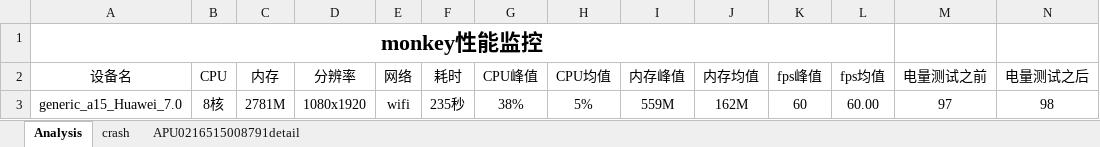
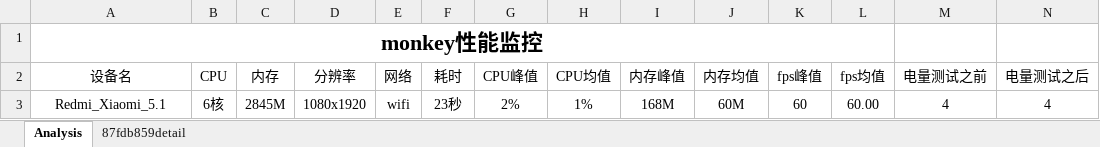
Before and after one commit to xj52hp/auto_test, an Excel workbook: monkeyTest_one/report.xlsx, sheet Analysis, drawn as a sheet; only a part is shown; values as stored, in another font and other column widths than the file's, no borders; removed rows and columns are numbered as before the commit, all else as after; rows hold the shown columns only; the diff names each change by its address in the sheet, - before the commit and + after, or states it on an @@ line.

```diff
--- a/monkeyTest_one/report.xlsx (sheet Analysis)
+++ b/monkeyTest_one/report.xlsx (sheet Analysis)
-sheet tab: crash
+sheet tab: 87fdb859detail
-sheet tab: APU0216515008791detail
-row 3: generic_a15_Huawei_7.0 | 8核 | 2781M | 1080x1920 | wifi | 235秒 | 38% | 5% | 559M | 162M | 60 | 60.00 | 97 | 98
+row 3: Redmi_Xiaomi_5.1 | 6核 | 2845M | 1080x1920 | wifi | 23秒 | 2% | 1% | 168M | 60M | 60 | 60.00 | 4 | 4
```
Also changed, not shown: sheet 87fdb859detail, charts or pictures, 10 other files.
